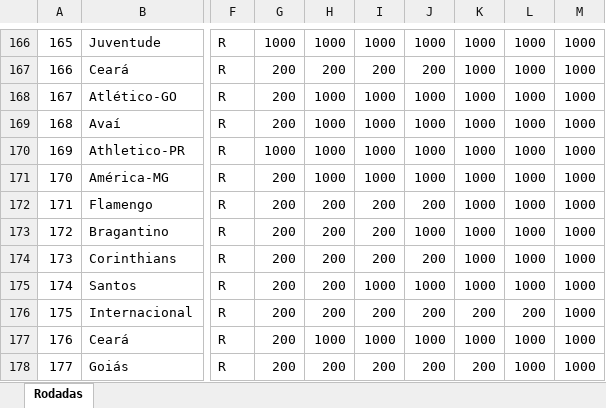
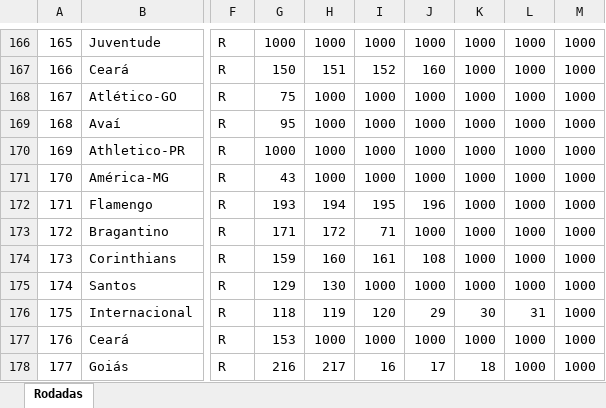
Before and after one commit to MP-JAVA/brasileirao, an Excel workbook: brasileirao/src/arquivos/partidas.xlsx, sheet Rodadas, drawn as a sheet; only a part is shown, gaps mark what is left out; values as stored, in another font and other column widths than the file's, no cell formats; conditional formats not drawn; the diff covers the shown part only; the diff names each change by its address in the sheet, - before the commit and + after, or states it on an @@ line.

```diff
--- a/brasileirao/src/arquivos/partidas.xlsx (sheet Rodadas)
+++ b/brasileirao/src/arquivos/partidas.xlsx (sheet Rodadas)
-G167: 200
+G167: 150
-H167: 200
+H167: 151
-I167: 200
+I167: 152
-J167: 200
+J167: 160
-G168: 200
+G168: 75
-G169: 200
+G169: 95
-G171: 200
+G171: 43
-G172: 200
+G172: 193
-H172: 200
+H172: 194
-I172: 200
+I172: 195
-J172: 200
+J172: 196
-G173: 200
+G173: 171
-H173: 200
+H173: 172
-I173: 200
+I173: 71
-G174: 200
+G174: 159
-H174: 200
+H174: 160
-I174: 200
+I174: 161
-J174: 200
+J174: 108
-G175: 200
+G175: 129
-H175: 200
+H175: 130
-G176: 200
+G176: 118
-H176: 200
+H176: 119
-I176: 200
+I176: 120
-J176: 200
+J176: 29
-K176: 200
+K176: 30
-L176: 200
+L176: 31
-G177: 200
+G177: 153
-G178: 200
+G178: 216
-H178: 200
+H178: 217
-I178: 200
+I178: 16
-J178: 200
+J178: 17
-K178: 200
+K178: 18
```
Also changed, not shown: 136 edited cells elsewhere in this sheet, cell formats, 7 other files.
